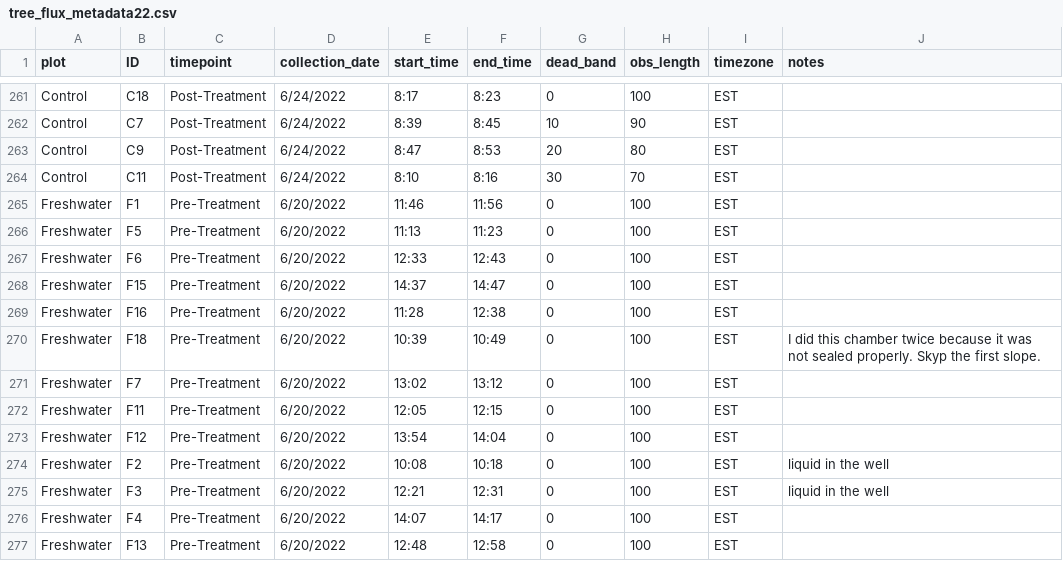
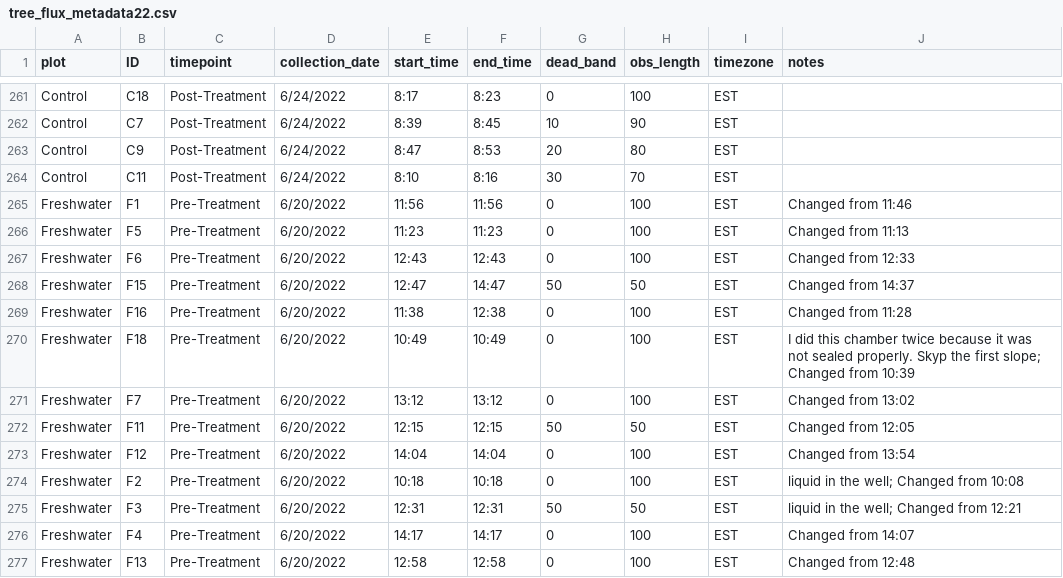
Before and after one commit to COMPASS-DOE/TEMPEST, a CSV file: Data/tree_flux_licor/metadata_excel_files/tree_flux_metadata22.csv, drawn as a sheet; only a part is shown, gaps mark what is left out; the diff covers the shown part only.

```diff
--- a/Data/tree_flux_licor/metadata_excel_files/tree_flux_metadata22.csv
+++ b/Data/tree_flux_licor/metadata_excel_files/tree_flux_metadata22.csv
@@ -264,14 +264,14 @@ Control,C9,Post-Treatment,6/24/2022,8:47,8:53,20,80,EST,
 Control,C11,Post-Treatment,6/24/2022,8:10,8:16,30,70,EST,
-Freshwater,F1,Pre-Treatment,6/20/2022,11:46,11:56,0,100,EST,
-Freshwater,F5,Pre-Treatment,6/20/2022,11:13,11:23,0,100,EST,
-Freshwater,F6,Pre-Treatment,6/20/2022,12:33,12:43,0,100,EST,
-Freshwater,F15,Pre-Treatment,6/20/2022,14:37,14:47,0,100,EST,
-Freshwater,F16,Pre-Treatment,6/20/2022,11:28,12:38,0,100,EST,
-Freshwater,F18,Pre-Treatment,6/20/2022,10:39,10:49,0,100,EST,I did this chamber twice because it was not sealed properly. Skyp the first slope.
-Freshwater,F7,Pre-Treatment,6/20/2022,13:02,13:12,0,100,EST,
-Freshwater,F11,Pre-Treatment,6/20/2022,12:05,12:15,0,100,EST,
-Freshwater,F12,Pre-Treatment,6/20/2022,13:54,14:04,0,100,EST,
-Freshwater,F2,Pre-Treatment,6/20/2022,10:08,10:18,0,100,EST,liquid in the well
-Freshwater,F3,Pre-Treatment,6/20/2022,12:21,12:31,0,100,EST,liquid in the well
-Freshwater,F4,Pre-Treatment,6/20/2022,14:07,14:17,0,100,EST,
-Freshwater,F13,Pre-Treatment,6/20/2022,12:48,12:58,0,100,EST,
+Freshwater,F1,Pre-Treatment,6/20/2022,11:56,11:56,0,100,EST,Changed from 11:46
+Freshwater,F5,Pre-Treatment,6/20/2022,11:23,11:23,0,100,EST,Changed from 11:13
+Freshwater,F6,Pre-Treatment,6/20/2022,12:43,12:43,0,100,EST,Changed from 12:33
+Freshwater,F15,Pre-Treatment,6/20/2022,12:47,14:47,50,50,EST,Changed from 14:37
+Freshwater,F16,Pre-Treatment,6/20/2022,11:38,12:38,0,100,EST,Changed from 11:28
+Freshwater,F18,Pre-Treatment,6/20/2022,10:49,10:49,0,100,EST,I did this chamber twice because it was not sealed properly. Skyp the first slope; Changed from 10:39
+Freshwater,F7,Pre-Treatment,6/20/2022,13:12,13:12,0,100,EST,Changed from 13:02
+Freshwater,F11,Pre-Treatment,6/20/2022,12:15,12:15,50,50,EST,Changed from 12:05
+Freshwater,F12,Pre-Treatment,6/20/2022,14:04,14:04,0,100,EST,Changed from 13:54
+Freshwater,F2,Pre-Treatment,6/20/2022,10:18,10:18,0,100,EST,liquid in the well; Changed from 10:08
+Freshwater,F3,Pre-Treatment,6/20/2022,12:31,12:31,50,50,EST,liquid in the well; Changed from 12:21
+Freshwater,F4,Pre-Treatment,6/20/2022,14:17,14:17,0,100,EST,Changed from 14:07
+Freshwater,F13,Pre-Treatment,6/20/2022,12:58,12:58,0,100,EST,Changed from 12:48
```
Also changed, not shown: 10 edited cells elsewhere in this file, Data/tree_flux_licor/treeflux-processing-info.csv, 1 other file.
